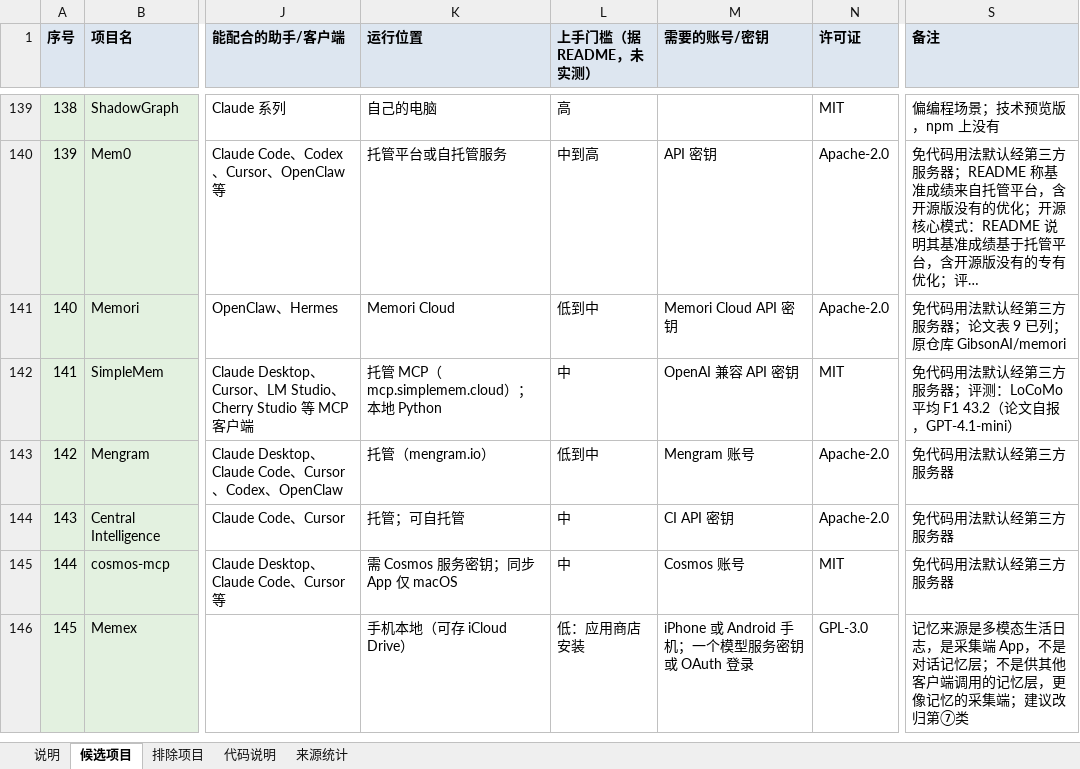
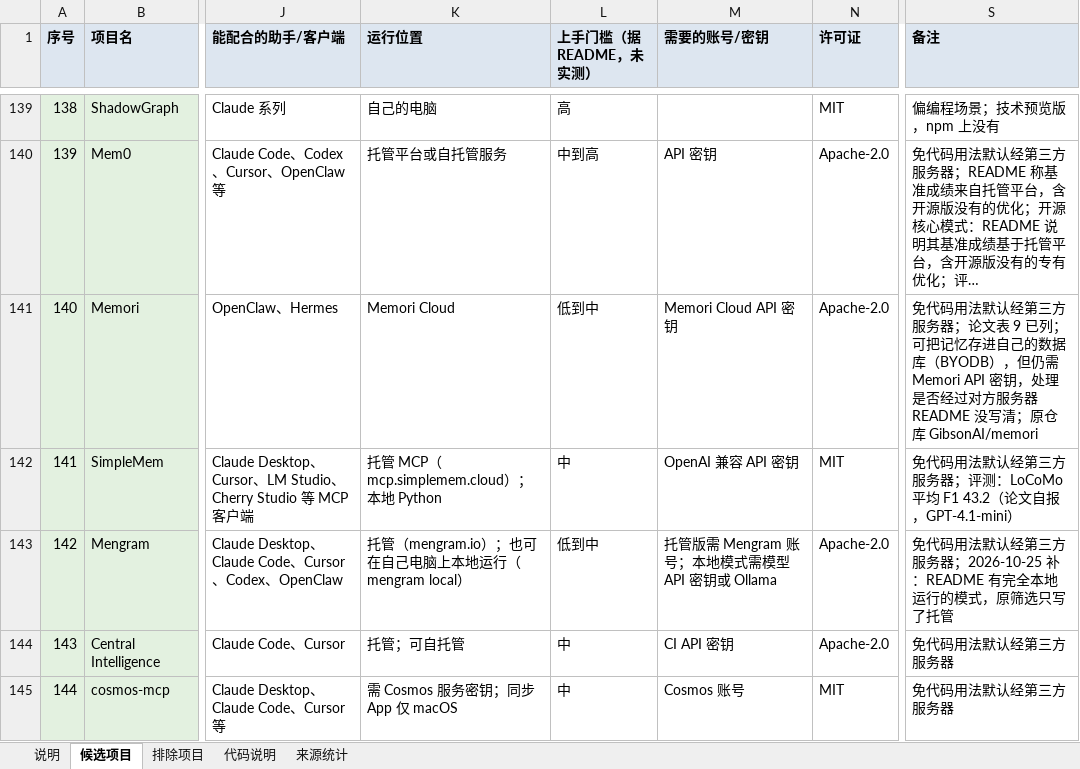
Before and after one commit to dawnsyo-blip/memmatch, an Excel workbook: data/candidates/个人记忆库候选表.xlsx, sheet 候选项目, drawn as a sheet; only a part is shown, gaps mark what is left out; the shorter side is filled out with more unchanged rows; long unchanged cells end in …; values as stored, in another font and other column widths than the file's, no borders; the diff names each change by its address in the sheet, - before the commit and + after, or states it on an @@ line.

```diff
--- a/data/candidates/个人记忆库候选表.xlsx (sheet 候选项目)
+++ b/data/candidates/个人记忆库候选表.xlsx (sheet 候选项目)
-S141 (备注): …9 已列；原仓库…
+S141 (备注): …9 已列；可把记忆存进自己的数据库（BYODB），但仍需 Memori API 密钥，处理是否经过对方服务器 README 没写清；原仓库…
-K143 (运行位置): 托管（mengram.io）
+K143 (运行位置): 托管（mengram.io）；也可在自己电脑上本地运行（mengram local）
-M143 (需要的账号/密钥): Mengram 账号
+M143 (需要的账号/密钥): 托管版需 Mengram 账号；本地模式需模型 API 密钥或 Ollama
-S143 (备注): 免代码用法默认经第三方服务器
+S143 (备注): 免代码用法默认经第三方服务器；2026-10-25 补：README 有完全本地运行的模式，原筛选只写了托管
```
Also changed, not shown: docs/review-normalization.xlsx, 15 other files.
